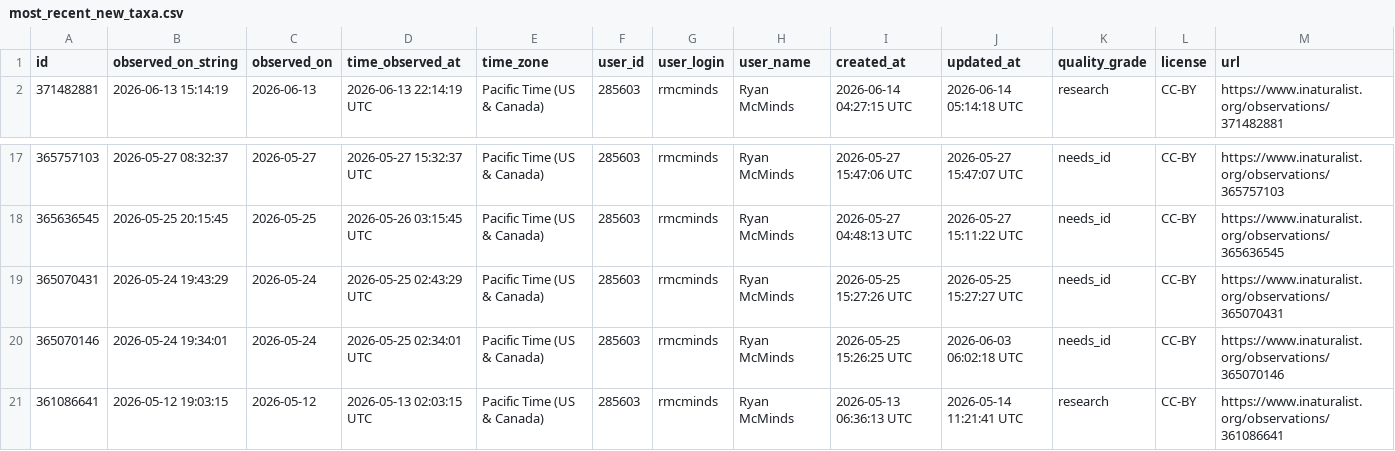
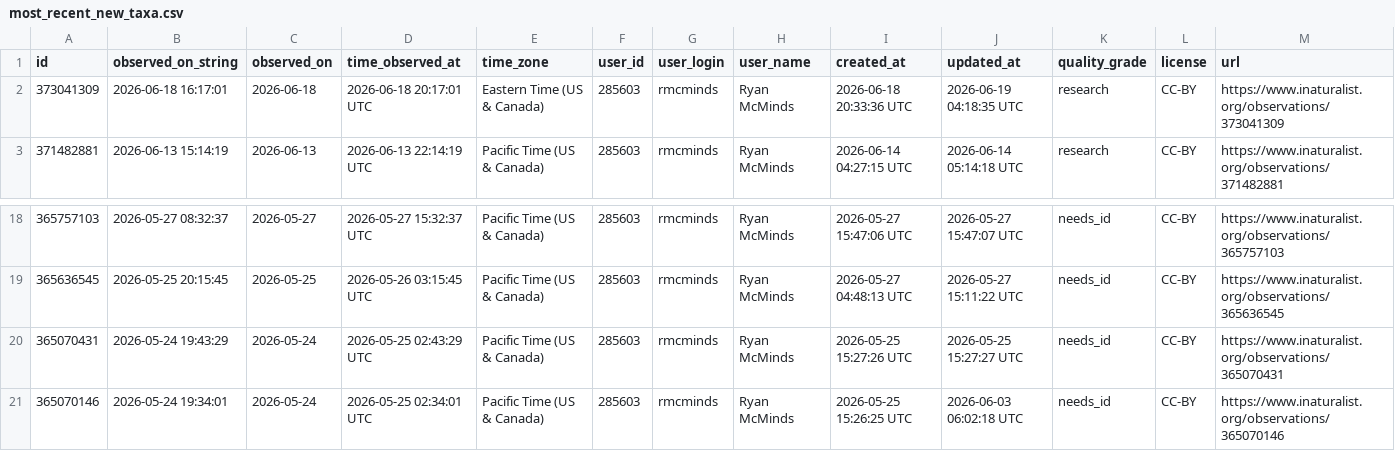
Before and after one commit to rmcminds/merdemicrobes, a CSV file: _data/most_recent_new_taxa.csv, drawn as a sheet; only a part is shown, gaps mark what is left out; removed rows and columns are numbered as before the commit, all else as after; rows hold the shown columns only; the diff names each change by its address in the sheet, - before the commit and + after, or states it on an @@ line.

```diff
--- a/_data/most_recent_new_taxa.csv
+++ b/_data/most_recent_new_taxa.csv
+row 2: 373041309 | 2026-06-18 16:17:01 | 2026-06-18 | 2026-06-18 20:17:01 UTC | Eastern Time (US & Canada) | 285603 | rmcminds | Ryan McMinds | 2026-06-18 20:33:36 UTC | 2026-06-19 04:18:35 UTC | research | CC-BY | https://www.inaturalist.org/observations/373041309
-row 21: 361086641 | 2026-05-12 19:03:15 | 2026-05-12 | 2026-05-13 02:03:15 UTC | Pacific Time (US & Canada) | 285603 | rmcminds | Ryan McMinds | 2026-05-13 06:36:13 UTC | 2026-05-14 11:21:41 UTC | research | CC-BY | https://www.inaturalist.org/observations/361086641
```
Also changed, not shown: 1 other file.
